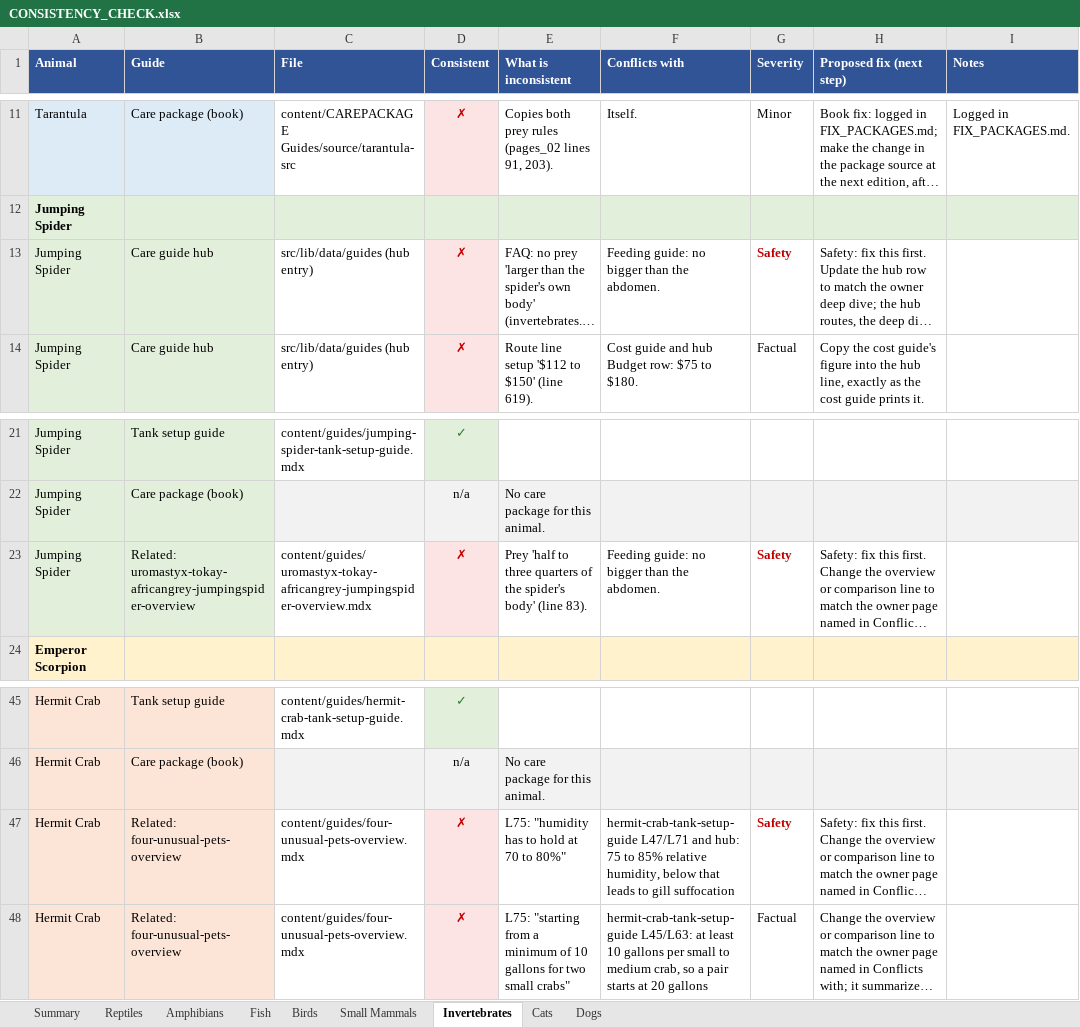
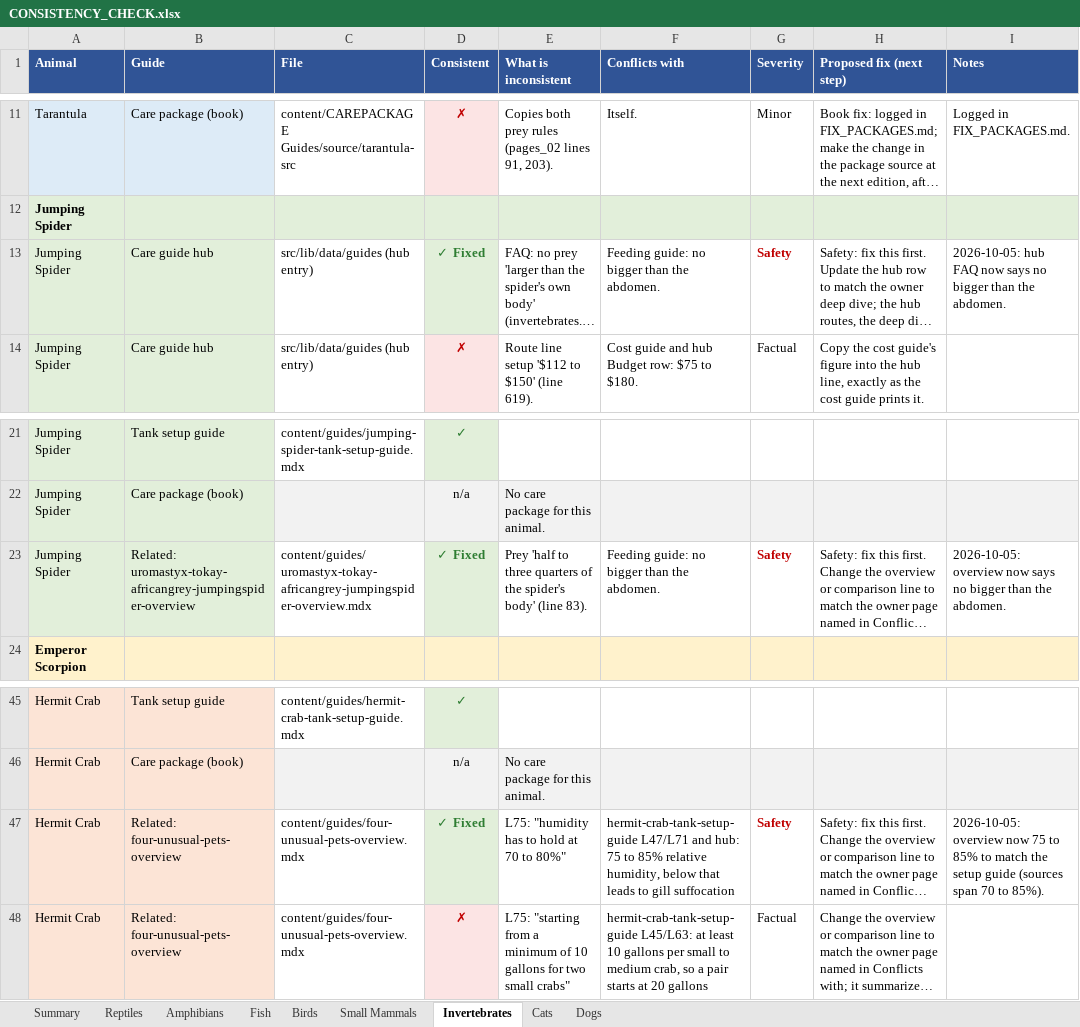
Before and after one commit to mrd1030/beastlyfactss, an Excel workbook: CONSISTENCY_CHECK.xlsx, sheet Invertebrates, drawn as a sheet; only a part is shown, gaps mark what is left out; long unchanged cells end in …; values as stored, in another font and other column widths than the file's, no borders; the diff names each change by its address in the sheet, - before the commit and + after, or states it on an @@ line.

```diff
--- a/CONSISTENCY_CHECK.xlsx (sheet Invertebrates)
+++ b/CONSISTENCY_CHECK.xlsx (sheet Invertebrates)
-D13 (Consistent): ✗
+D13 (Consistent): ✓ Fixed
@@ D13 fill: #FCE4E4 → #E2EFDA, text colour: #C00000 → #2E7D32 @@
-I13 (Notes): (empty)
+I13 (Notes): 2026-10-05: hub FAQ now says no bigger than the abdomen.
-D23 (Consistent): ✗
+D23 (Consistent): ✓ Fixed
@@ D23 fill: #FCE4E4 → #E2EFDA, text colour: #C00000 → #2E7D32 @@
-I23 (Notes): (empty)
+I23 (Notes): 2026-10-05: overview now says no bigger than the abdomen.
-D47 (Consistent): ✗
+D47 (Consistent): ✓ Fixed
@@ D47 fill: #FCE4E4 → #E2EFDA, text colour: #C00000 → #2E7D32 @@
-I47 (Notes): (empty)
+I47 (Notes): 2026-10-05: overview now 75 to 85% to match the setup guide (sources span 70 to 85%).
```
Also changed, not shown: sheet Summary, sheet Reptiles, sheet Fish, sheet Small Mammals, sheet Dogs, sheet Birds, 18 other files.
